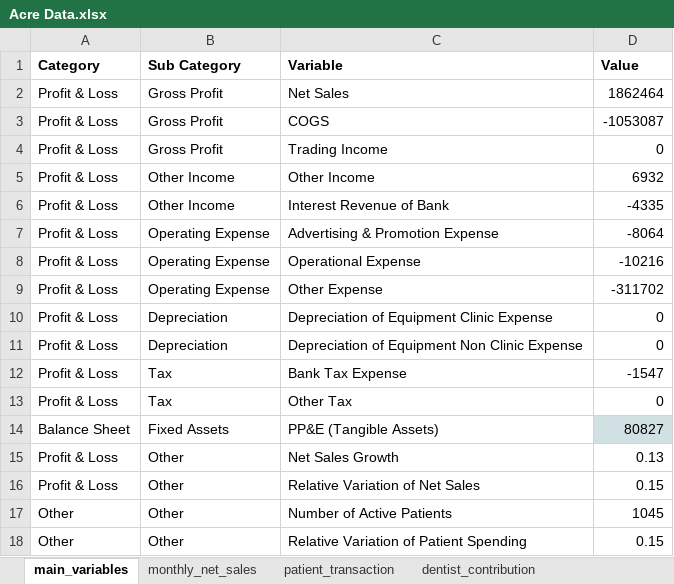
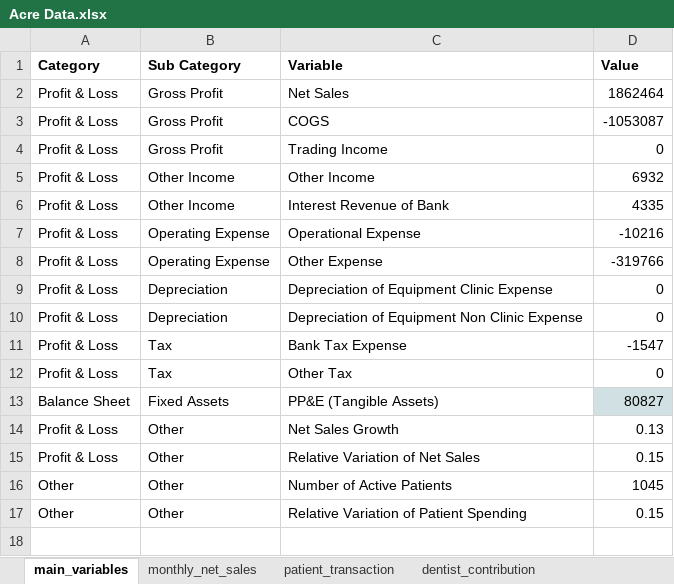
Before and after one commit to Gaia-Dental-Studio/Clinic_Value_Evaluation, an Excel workbook: company_data/Acre Data.xlsx, sheet main_variables, drawn as a sheet; values as stored, in another font and other column widths than the file's, no borders; charts and pictures not drawn; removed rows and columns are numbered as before the commit, all else as after; the diff names each change by its address in the sheet, - before the commit and + after, or states it on an @@ line.

```diff
--- a/company_data/Acre Data.xlsx (sheet main_variables)
+++ b/company_data/Acre Data.xlsx (sheet main_variables)
-D6 (Value): -4335
+D6 (Value): 4335
-row 7: Profit & Loss | Operating Expense | Advertising & Promotion Expense | -8064
-D8 (Value): -311702
+D8 (Value): -319766
```
Also changed, not shown: 16 other files.
